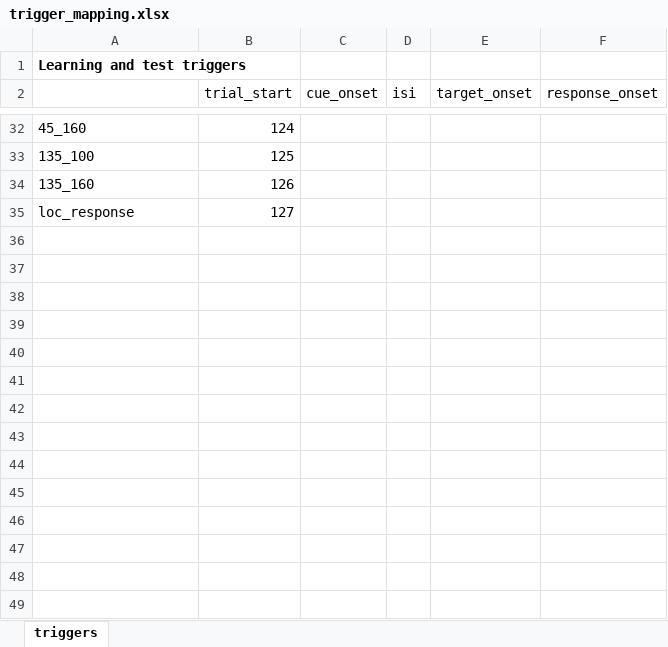
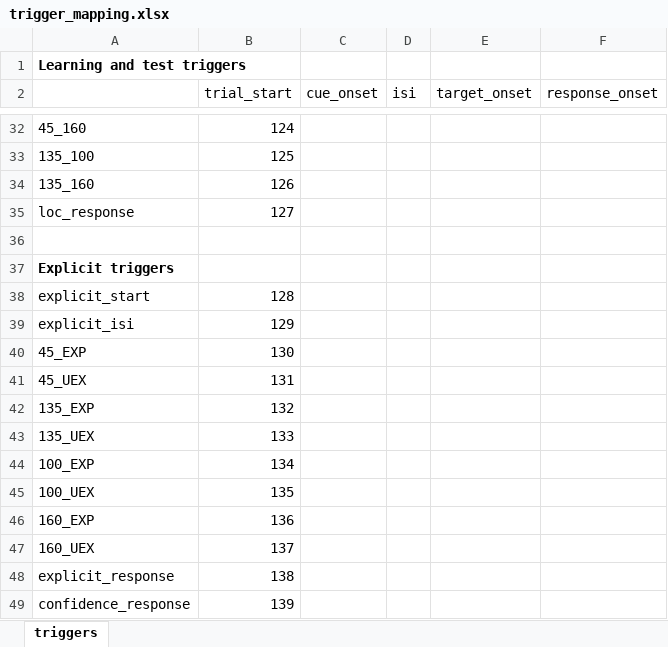
Before and after one commit to memory-formation/multipred-eeg-experiment, an Excel workbook: stimuli/trigger_mapping.xlsx, sheet triggers, drawn as a sheet; only a part is shown, gaps mark what is left out; values as stored, in another font and other column widths than the file's, no borders; the diff names each change by its address in the sheet, - before the commit and + after, or states it on an @@ line.

Commit message:
added confidence ratings to explicit phase

```diff
--- a/stimuli/trigger_mapping.xlsx (sheet triggers)
+++ b/stimuli/trigger_mapping.xlsx (sheet triggers)
+row 36: (empty)
+row 37: Explicit triggers
+row 38: explicit_start | 128
+row 39: explicit_isi | 129
+row 40: 45_EXP | 130
+row 41: 45_UEX | 131
+row 42: 135_EXP | 132
+row 43: 135_UEX | 133
+row 44: 100_EXP | 134
+row 45: 100_UEX | 135
+row 46: 160_EXP | 136
+row 47: 160_UEX | 137
+row 48: explicit_response | 138
+row 49: confidence_response | 139
```
Also changed, not shown: 3 other files.
